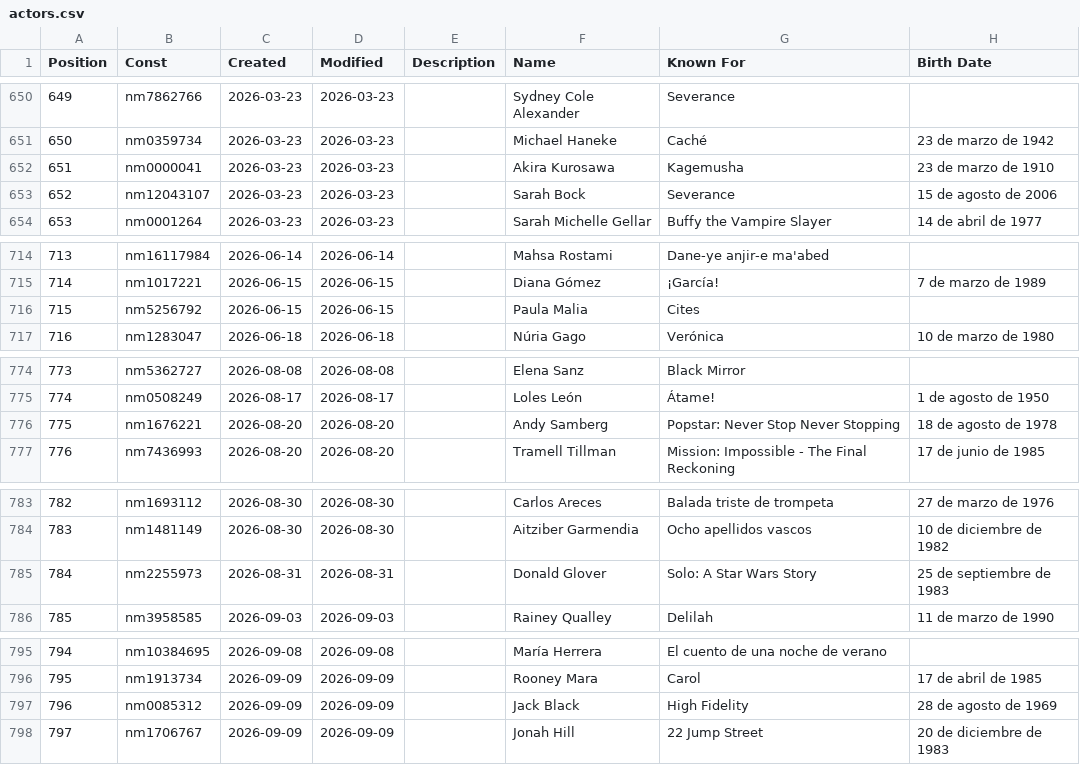
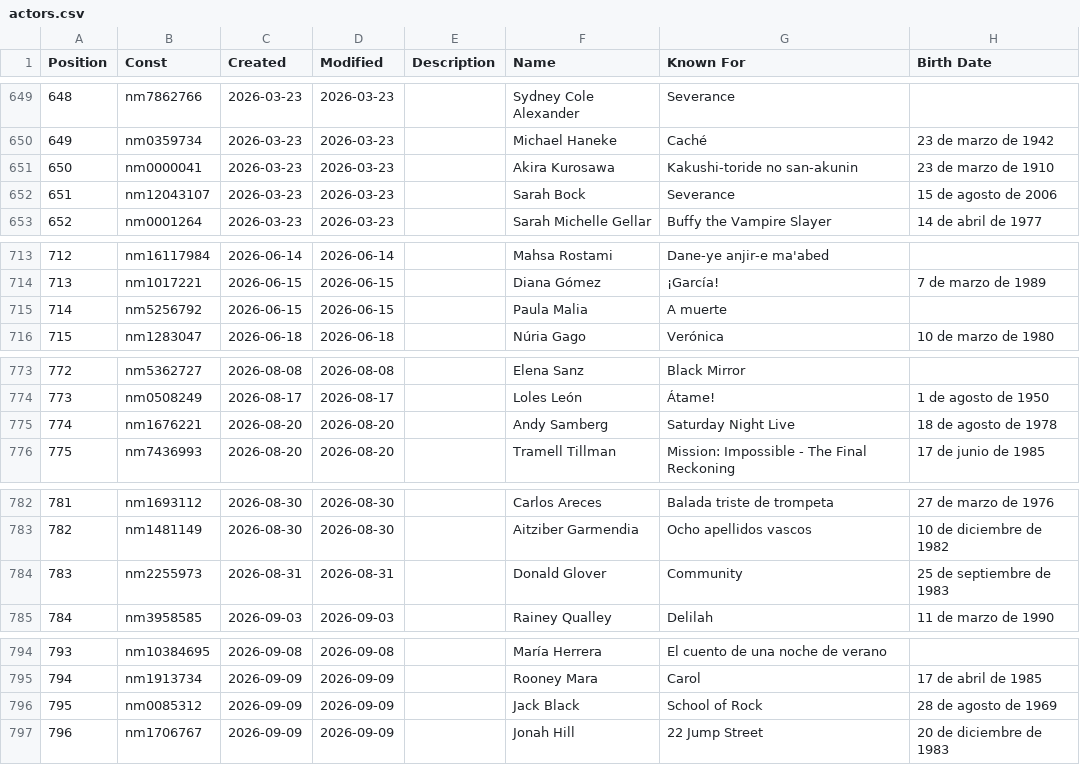
Before and after one commit to kylodead/myfilmfest, a CSV file: data/actors.csv, drawn as a sheet; only a part is shown, gaps mark what is left out; addresses are those after the commit; the diff covers the shown part only; the diff names each change by its address in the sheet, - before the commit and + after, or states it on an @@ line.

```diff
--- a/data/actors.csv
+++ b/data/actors.csv
@@ column A (Position) renumbered from row 18 down @@
-G651 (Known For): Kagemusha
+G651 (Known For): Kakushi-toride no san-akunin
-G715 (Known For): Cites
+G715 (Known For): A muerte
-G775 (Known For): Popstar: Never Stop Never Stopping
+G775 (Known For): Saturday Night Live
-G784 (Known For): Solo: A Star Wars Story
+G784 (Known For): Community
-G796 (Known For): High Fidelity
+G796 (Known For): School of Rock
```
Also changed, not shown: 1 removed row and 5 edited cells elsewhere in this file, data/ratings.csv, data/watchlist.csv.
